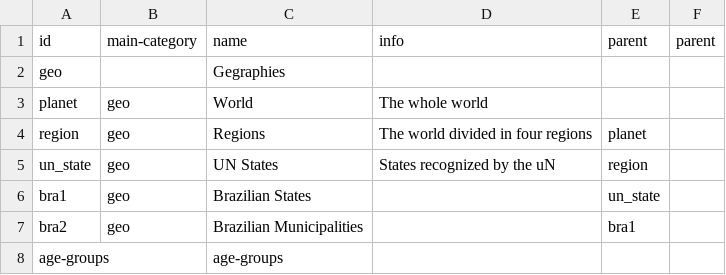
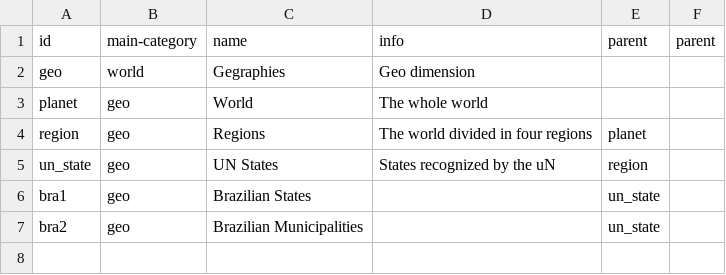
Before and after one commit to petrofrank91/vizabi, a CSV file: data-waffles/examples-csv/en/categories.csv, drawn as a sheet.

Commit message:
update data with death_rate and pop

```diff
--- a/data-waffles/examples-csv/en/categories.csv
+++ b/data-waffles/examples-csv/en/categories.csv
@@ -1,3 +1,3 @@
 id,main-category,name,info,parent,parent
-geo,,Gegraphies,,,
+geo,world,Gegraphies,Geo dimension,,
 planet,geo,World,The whole world,,
@@ -6,3 +6,2 @@ un_state,geo,UN States,States recognized by the uN,region,
 bra1,geo,Brazilian States,,un_state,
-bra2,geo,Brazilian Municipalities,,bra1,
-age-groups,,age-groups,,,
+bra2,geo,Brazilian Municipalities,,un_state,
```
Also changed, not shown: 14 other files.
